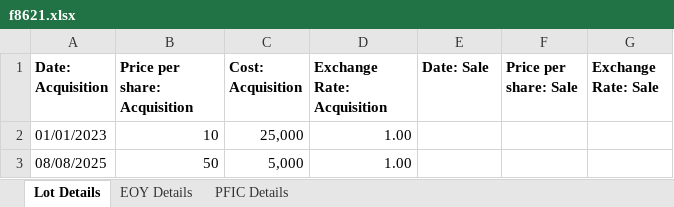
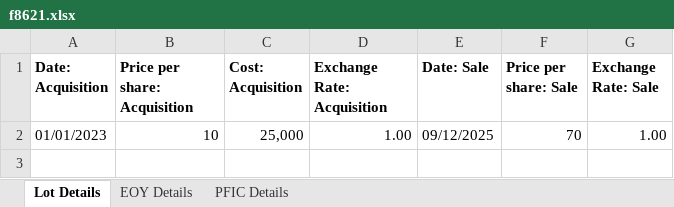
Before and after one commit to camero2734/PFIC_8621, an Excel workbook: f8621.xlsx, sheet Lot Details, drawn as a sheet; values as stored, in another font and other column widths than the file's, no borders; the diff names each change by its address in the sheet, - before the commit and + after, or states it on an @@ line.

```diff
--- a/f8621.xlsx (sheet Lot Details)
+++ b/f8621.xlsx (sheet Lot Details)
-E2 (Date: Sale): (empty)
+E2 (Date: Sale): 09/12/2025
-F2 (Price per share: Sale): (empty)
+F2 (Price per share: Sale): 70
-G2 (Exchange Rate: Sale): (empty)
+G2 (Exchange Rate: Sale): 1.00
-row 3: 08/08/2025 | 50 | 5,000 | 1.00
```
Also changed, not shown: 3 other files.
